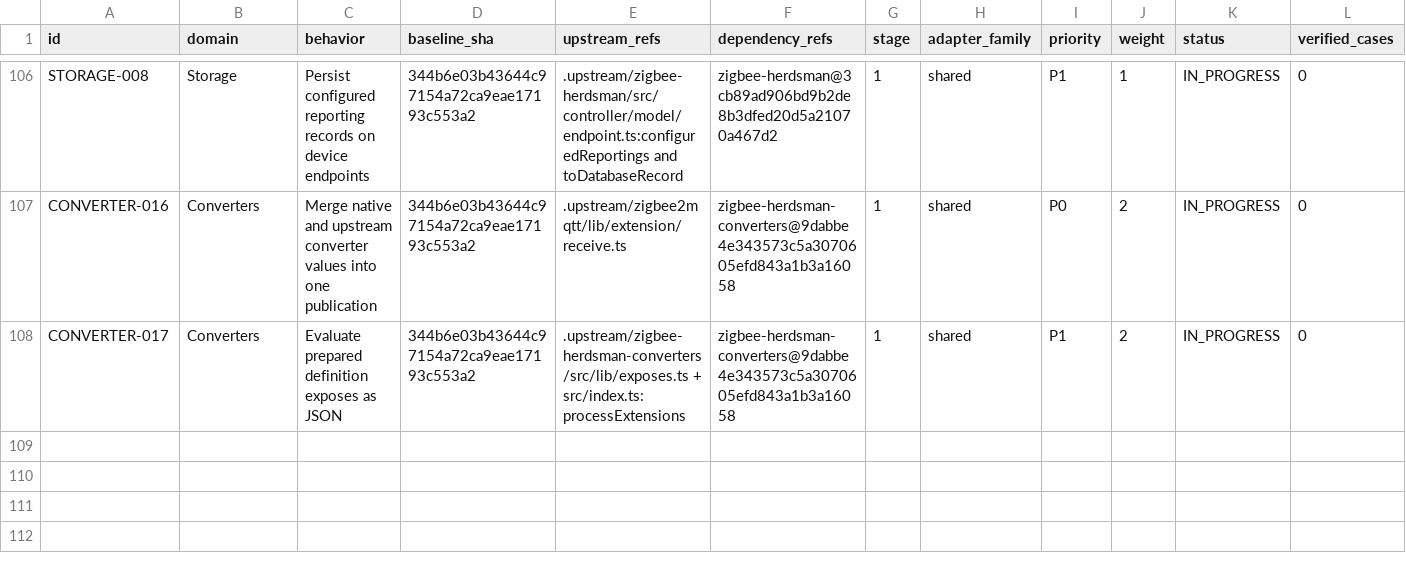
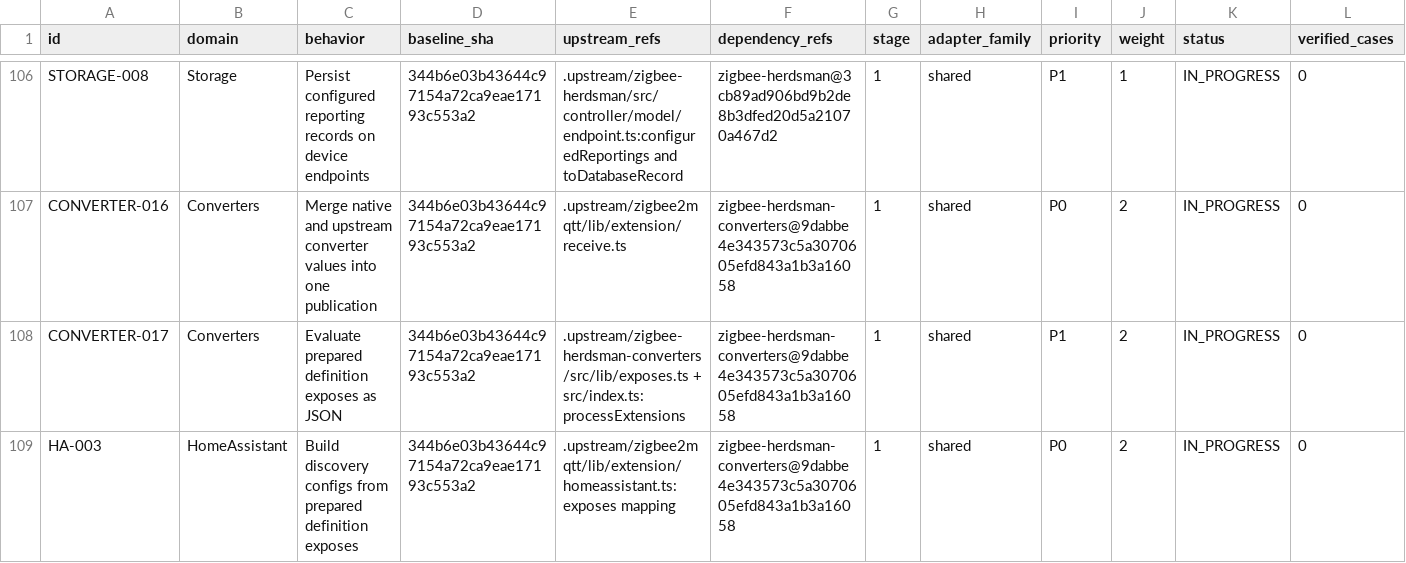
Before and after one commit to PriZZZrak/zigbee2mqtt-rs, a CSV file: docs/parity/inventory.csv, drawn as a sheet; only a part is shown, gaps mark what is left out; rows hold the shown columns only; the diff names each change by its address in the sheet, - before the commit and + after, or states it on an @@ line.

Commit message:
feat(homeassistant): derive discovery from prepared exposes
Map numeric, binary, switch and light exposes to HA configs with the existing device/availability/unique_id contract, preferring exposes in the bridge and falling back to cluster inference. Adds golden tests for sensor/binary/switch/light mapping and function-exposes output. Complex entity kinds, cleanup and real HA E2E remain open; the persistent Boa context ADR is unchanged.

```diff
--- a/docs/parity/inventory.csv
+++ b/docs/parity/inventory.csv
+row 109: HA-003 | HomeAssistant | Build discovery configs from prepared definition exposes | 344b6e03b43644c97154a72ca9eae17193c553a2 | .upstream/zigbee2mqtt/lib/extension/homeassistant.ts:exposes mapping | zigbee-herdsman-converters@9dabbe4e343573c5a3070605efd843a1b3a16058 | 1 | shared | P0 | 2 | IN_PROGRESS | 0
```
Also changed, not shown: 7 other files.
